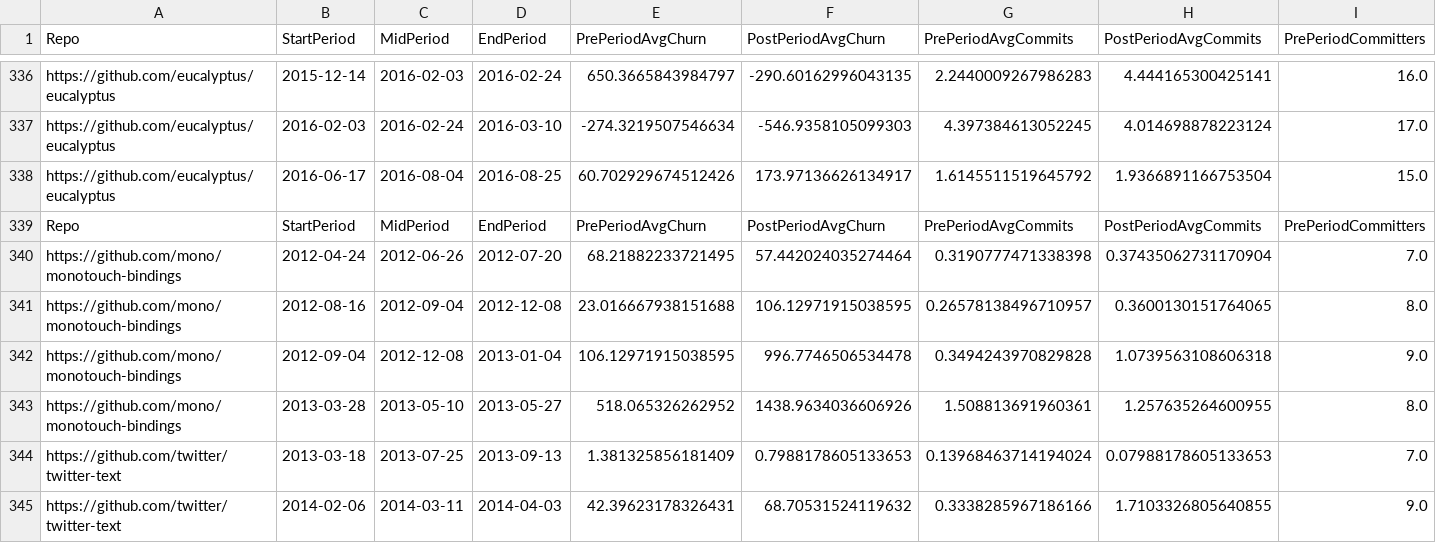
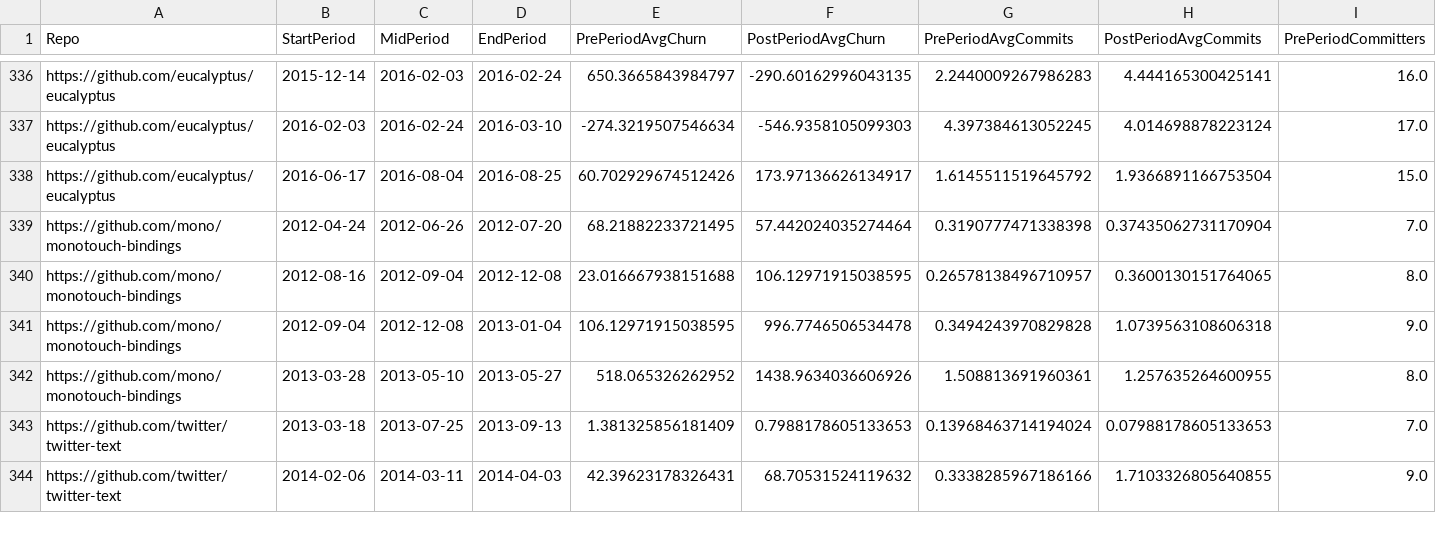
Before and after one commit to NTreynor/ECS-260---Brook-s-Law-Analysis, a CSV file: ScrapedRepoDataTestAlternate.csv, drawn as a sheet; only a part is shown, gaps mark what is left out; rows hold the shown columns only; the diff names each change by its address in the sheet, - before the commit and + after, or states it on an @@ line.

Commit message:
Update ScrapedRepoDataTestAlternate.csv
Removed one line.

```diff
--- a/ScrapedRepoDataTestAlternate.csv
+++ b/ScrapedRepoDataTestAlternate.csv
-row 339: Repo | StartPeriod | MidPeriod | EndPeriod | PrePeriodAvgChurn | PostPeriodAvgChurn | PrePeriodAvgCommits | PostPeriodAvgCommits | PrePeriodCommitters
```
